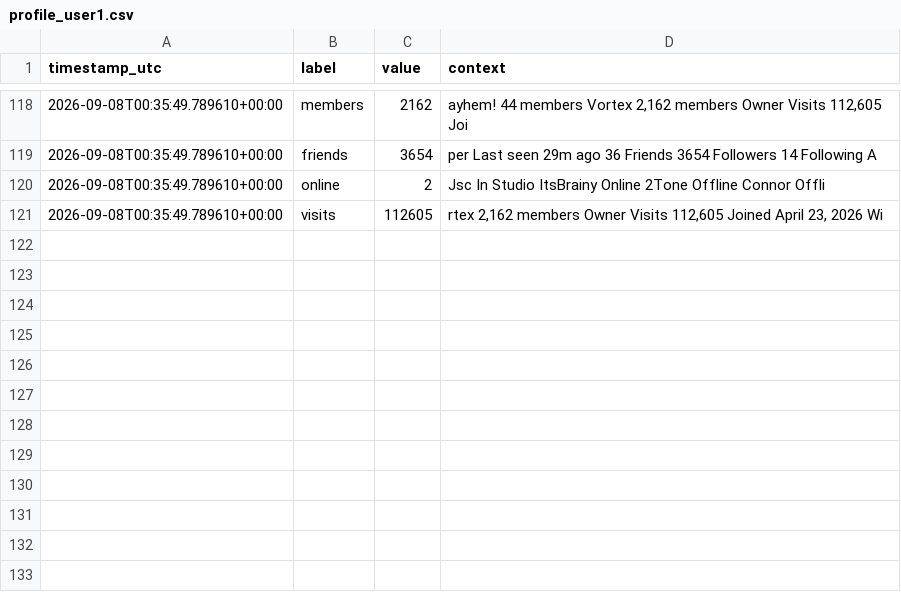
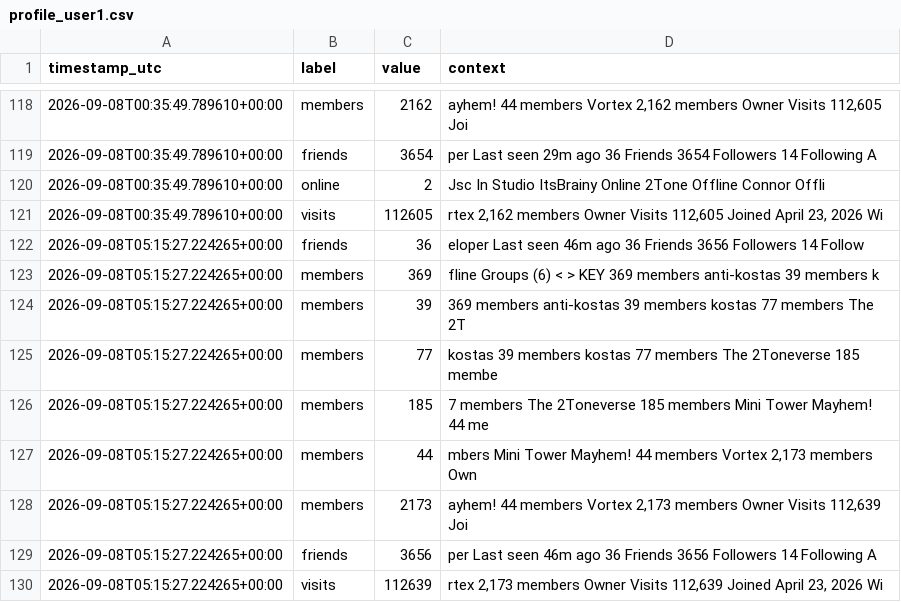
Before and after one commit to igakojp/playvortex-monitor-log, a CSV file: stats/profile_user1.csv, drawn as a sheet; only a part is shown, gaps mark what is left out.

```diff
--- a/stats/profile_user1.csv
+++ b/stats/profile_user1.csv
@@ -121 +121,10 @@ timestamp_utc,label,value,context
 2026-09-08T00:35:49.789610+00:00,visits,112605,"rtex 2,162 members Owner Visits 112,605 Joined April 23, 2026 Wi"
+2026-09-08T05:15:27.224265+00:00,friends,36,eloper Last seen 46m ago 36 Friends 3656 Followers 14 Follow
+2026-09-08T05:15:27.224265+00:00,members,369,fline Groups (6) < > KEY 369 members anti-kostas 39 members k
+2026-09-08T05:15:27.224265+00:00,members,39, 369 members anti-kostas 39 members kostas 77 members The 2T
+2026-09-08T05:15:27.224265+00:00,members,77,kostas 39 members kostas 77 members The 2Toneverse 185 membe
+2026-09-08T05:15:27.224265+00:00,members,185,7 members The 2Toneverse 185 members Mini Tower Mayhem! 44 me
+2026-09-08T05:15:27.224265+00:00,members,44,"mbers Mini Tower Mayhem! 44 members Vortex 2,173 members Own"
+2026-09-08T05:15:27.224265+00:00,members,2173,"ayhem! 44 members Vortex 2,173 members Owner Visits 112,639 Joi"
+2026-09-08T05:15:27.224265+00:00,friends,3656,per Last seen 46m ago 36 Friends 3656 Followers 14 Following A
+2026-09-08T05:15:27.224265+00:00,visits,112639,"rtex 2,173 members Owner Visits 112,639 Joined April 23, 2026 Wi"
```
Also changed, not shown: stats/groups.csv, 3 other files.
